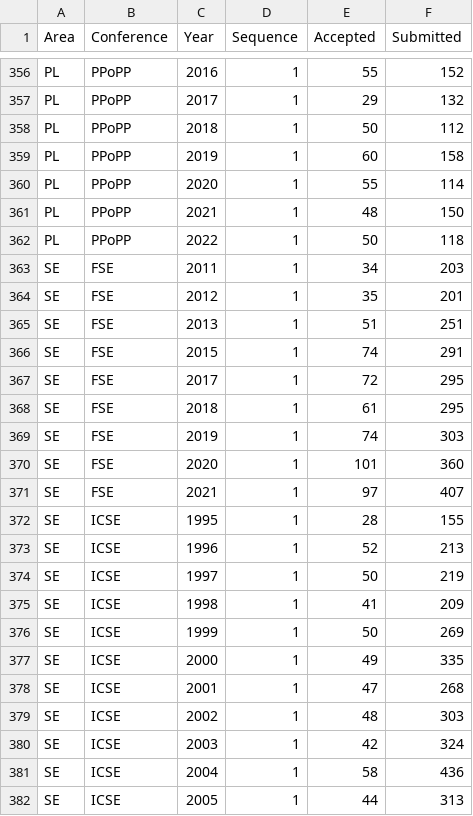
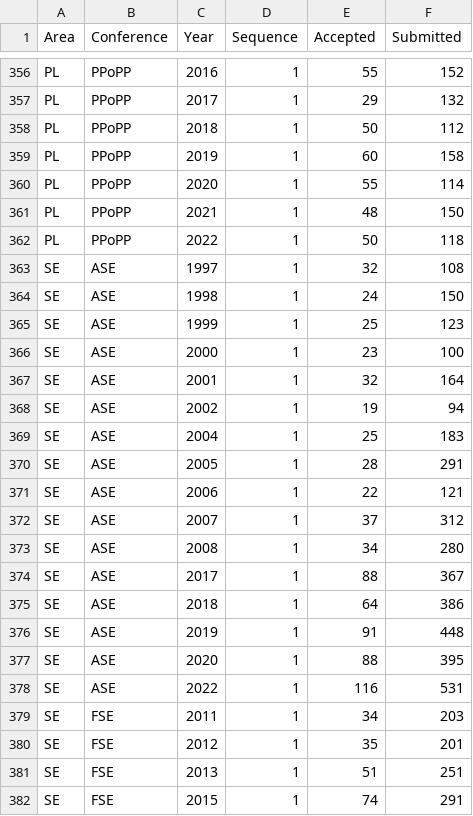
Before and after one commit to emeryberger/csconferences, a CSV file: csconferences.csv, drawn as a sheet; only a part is shown, gaps mark what is left out; the shorter side is filled out with more unchanged rows; the diff names each change by its address in the sheet, - before the commit and + after, or states it on an @@ line.

```diff
--- a/csconferences.csv
+++ b/csconferences.csv
+row 363: SE | ASE | 1997 | 1 | 32 | 108
+row 364: SE | ASE | 1998 | 1 | 24 | 150
+row 365: SE | ASE | 1999 | 1 | 25 | 123
+row 366: SE | ASE | 2000 | 1 | 23 | 100
+row 367: SE | ASE | 2001 | 1 | 32 | 164
+row 368: SE | ASE | 2002 | 1 | 19 | 94
+row 369: SE | ASE | 2004 | 1 | 25 | 183
+row 370: SE | ASE | 2005 | 1 | 28 | 291
+row 371: SE | ASE | 2006 | 1 | 22 | 121
+row 372: SE | ASE | 2007 | 1 | 37 | 312
+row 373: SE | ASE | 2008 | 1 | 34 | 280
+row 374: SE | ASE | 2017 | 1 | 88 | 367
+row 375: SE | ASE | 2018 | 1 | 64 | 386
+row 376: SE | ASE | 2019 | 1 | 91 | 448
+row 377: SE | ASE | 2020 | 1 | 88 | 395
+row 378: SE | ASE | 2022 | 1 | 116 | 531
```
Also changed, not shown: 31 other files.
